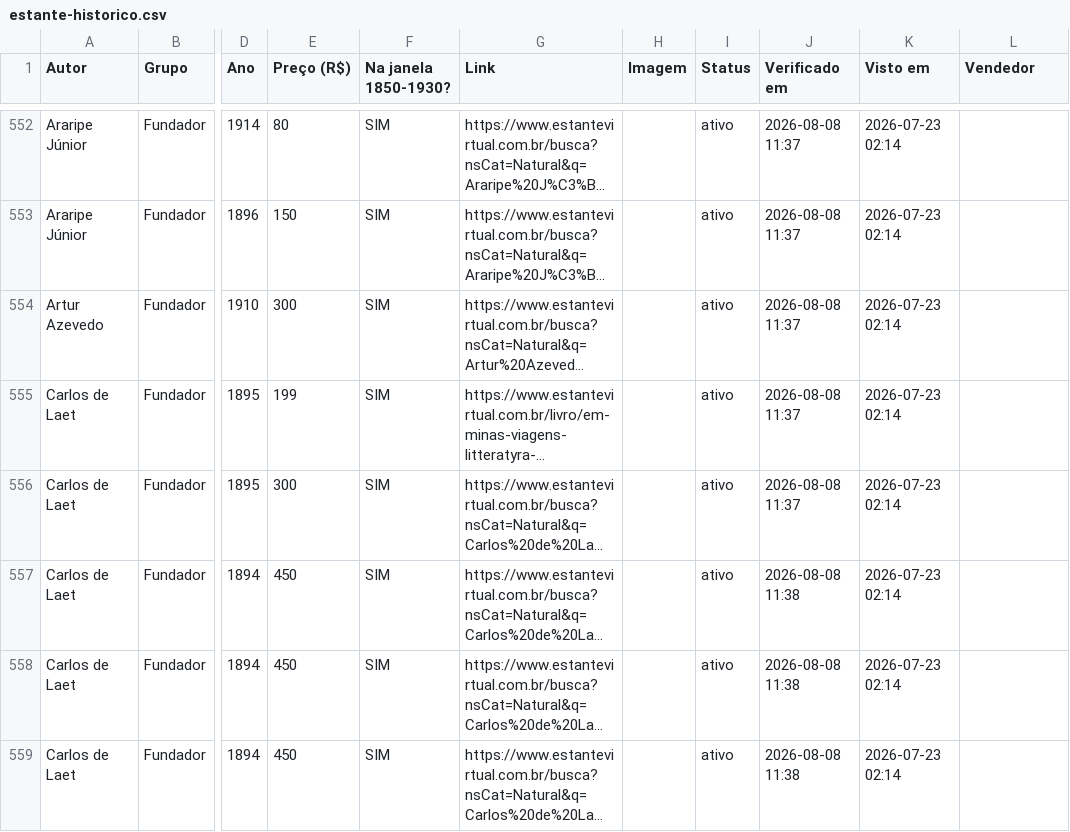
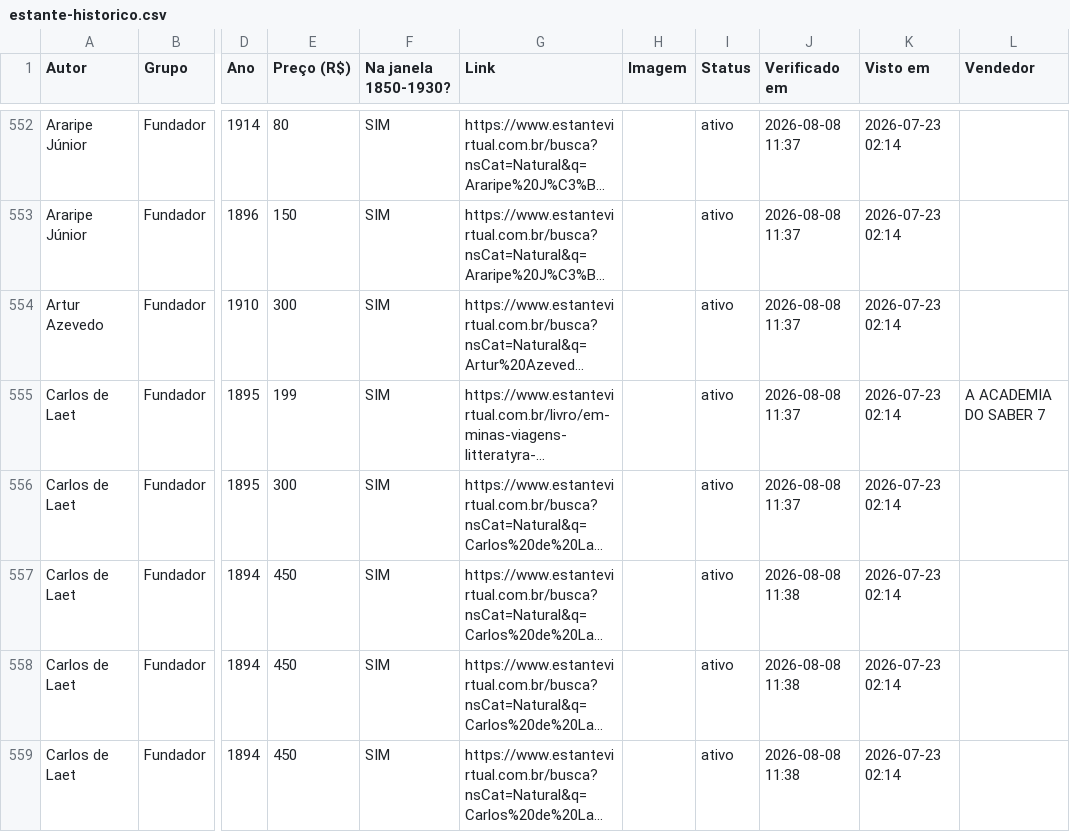
Before and after one commit to feliperibeirobittencourt/clio-radar, a CSV file: raw/estante-historico.csv, drawn as a sheet; only a part is shown, gaps mark what is left out; long unchanged cells end in …; the diff covers the shown part only; the diff names each change by its address in the sheet, - before the commit and + after, or states it on an @@ line.

```diff
--- a/raw/estante-historico.csv
+++ b/raw/estante-historico.csv
-L555 (Vendedor): (empty)
+L555 (Vendedor): A ACADEMIA DO SABER 7
```
Also changed, not shown: 125 edited cells elsewhere in this file, 1 other file.
